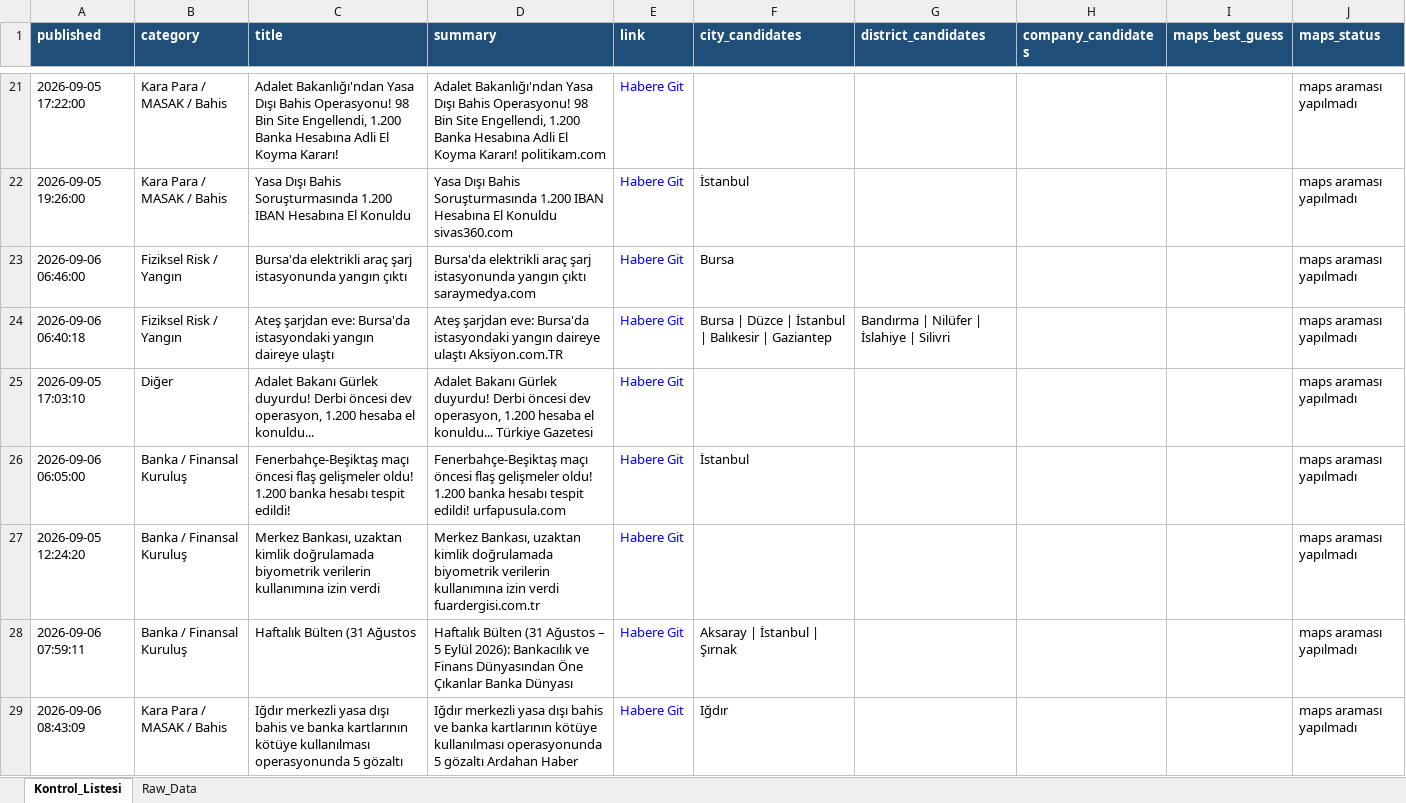
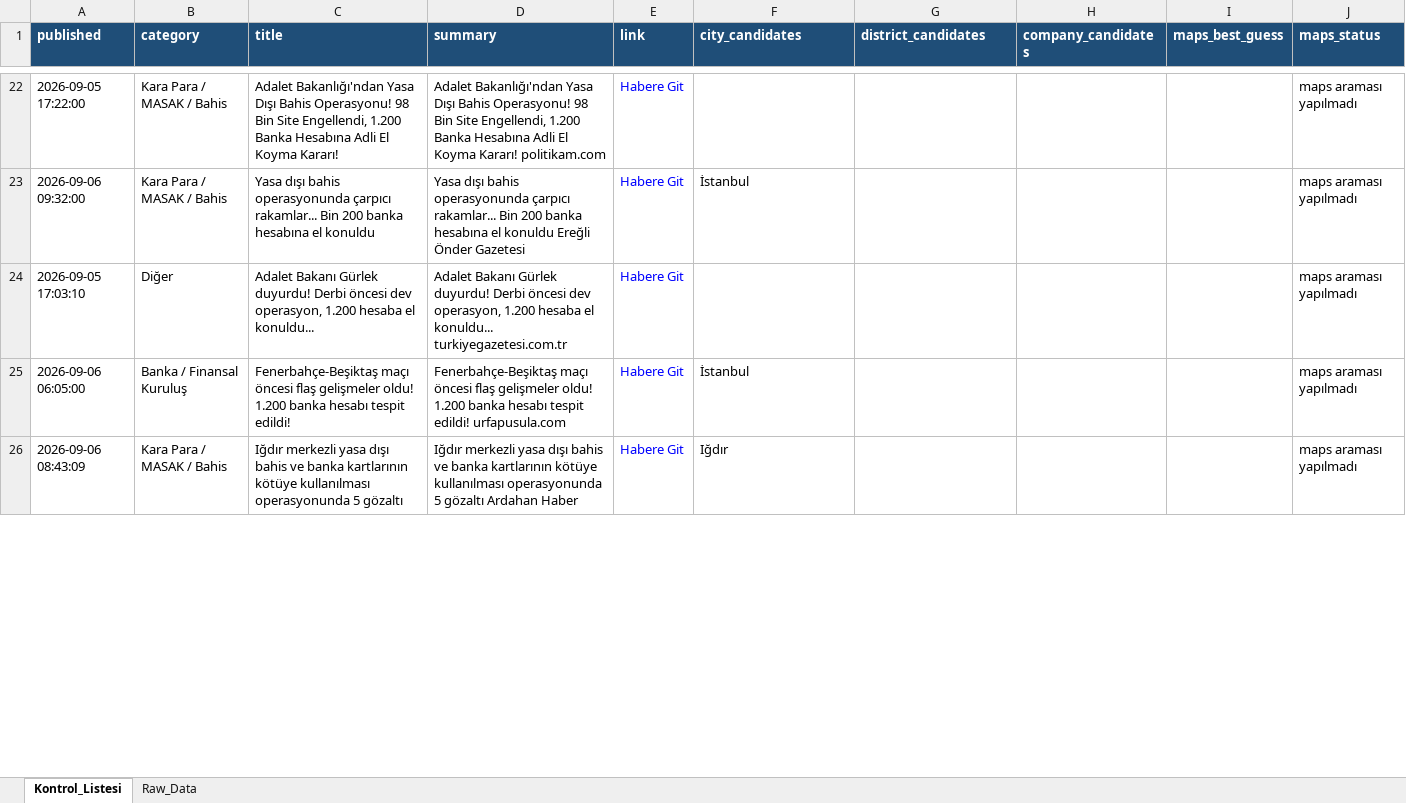
Before and after one commit to 19982109/haber-risk-monitor, an Excel workbook: data/haberler_final.xlsx, sheet Kontrol_Listesi, drawn as a sheet; only a part is shown, gaps mark what is left out; values as stored, in another font and other column widths than the file's, no borders; removed rows and columns are numbered as before the commit, all else as after; the diff covers the shown part only; the diff names each change by its address in the sheet, - before the commit and + after, or states it on an @@ line.

```diff
--- a/data/haberler_final.xlsx (sheet Kontrol_Listesi)
+++ b/data/haberler_final.xlsx (sheet Kontrol_Listesi)
-A23 (published): 2026-09-05 19:26:00
+A23 (published): 2026-09-06 09:32:00
-C23 (title): Yasa Dışı Bahis Soruşturmasında 1.200 IBAN Hesabına El Konuldu
+C23 (title): Yasa dışı bahis operasyonunda çarpıcı rakamlar... Bin 200 banka hesabına el konuldu
-D23 (summary): Yasa Dışı Bahis Soruşturmasında 1.200 IBAN Hesabına El Konuldu sivas360.com
+D23 (summary): Yasa dışı bahis operasyonunda çarpıcı rakamlar... Bin 200 banka hesabına el konuldu Ereğli Önder Gazetesi
-row 23: 2026-09-06 06:46:00 | Fiziksel Risk / Yangın | Bursa'da elektrikli araç şarj istasyonunda yangın çıktı | Bursa'da elektrikli araç şarj istasyonunda yangın çıktı saraymedya.com | Habere Git | Bursa |  |  |  | maps araması yapılmadı
-row 24: 2026-09-06 06:40:18 | Fiziksel Risk / Yangın | Ateş şarjdan eve: Bursa'da istasyondaki yangın daireye ulaştı | Ateş şarjdan eve: Bursa'da istasyondaki yangın daireye ulaştı Aksiyon.com.TR | Habere Git | Bursa | Düzce | İstanbul | Balıkesir | Gaziantep | Bandırma | Nilüfer | İslahiye | Silivri |  |  | maps araması yapılmadı
-D24 (summary): …el konuldu... Türkiye Gazetesi
+D24 (summary): …el konuldu... turkiyegazetesi.com.tr
-row 27: 2026-09-05 12:24:20 | Banka / Finansal Kuruluş | Merkez Bankası, uzaktan kimlik doğrulamada biyometrik verilerin kullanımına izin verdi | Merkez Bankası, uzaktan kimlik doğrulamada biyometrik verilerin kullanımına izin verdi fuardergisi.com.tr | Habere Git |  |  |  |  | maps araması yapılmadı
-row 28: 2026-09-06 07:59:11 | Banka / Finansal Kuruluş | Haftalık Bülten (31 Ağustos | Haftalık Bülten (31 Ağustos – 5 Eylül 2026): Bankacılık ve Finans Dünyasından Öne Çıkanlar Banka Dünyası | Habere Git | Aksaray | İstanbul | Şırnak |  |  |  | maps araması yapılmadı
```
Also changed, not shown: 12 added rows, 8 removed rows, 2 moved rows and 16 edited cells elsewhere in this sheet, sheet Raw_Data, 1 other file.
